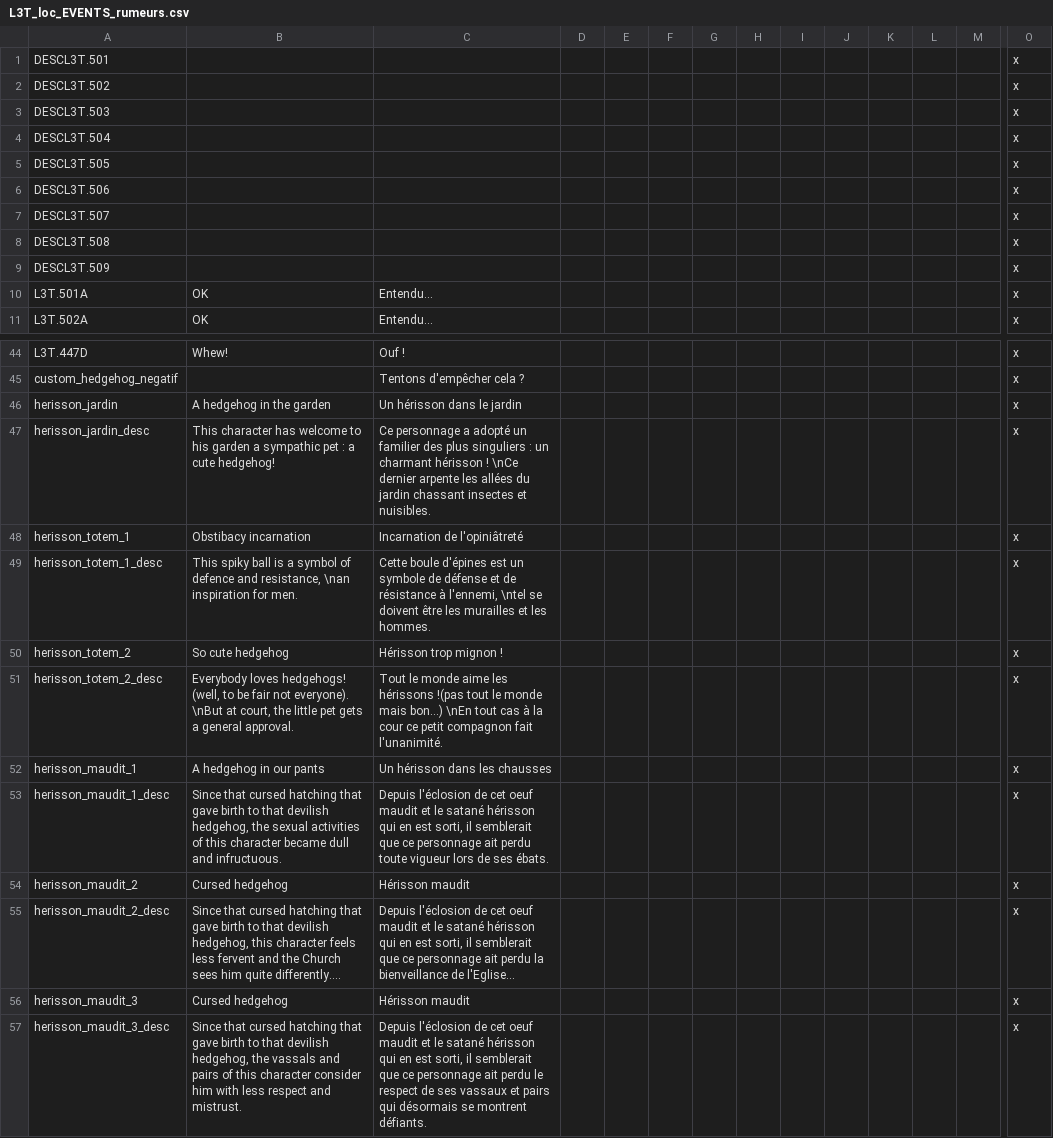
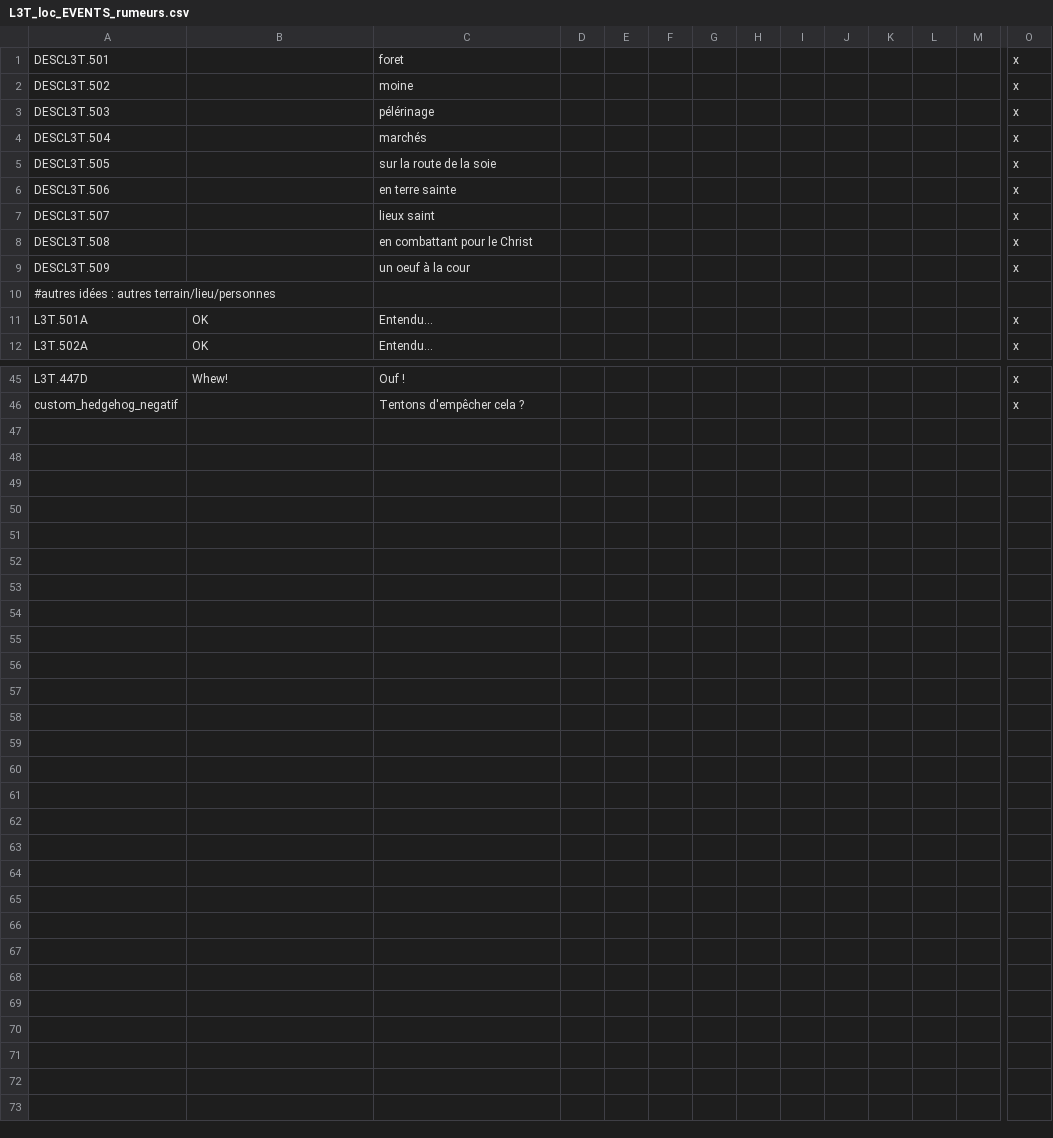
Before and after one commit to ArkoG/L3T, a CSV file: L3T/localisation/L3T_loc_EVENTS_rumeurs.csv, drawn as a sheet; only a part is shown, gaps mark what is left out; removed rows and columns are numbered as before the commit, all else as after; rows hold the shown columns only; the diff names each change by its address in the sheet, - before the commit and + after, or states it on an @@ line.

Commit message:
some text

```diff
--- a/L3T/localisation/L3T_loc_EVENTS_rumeurs.csv
+++ b/L3T/localisation/L3T_loc_EVENTS_rumeurs.csv
-C1: (empty)
+C1: foret
-C2: (empty)
+C2: moine
-C3: (empty)
+C3: pélérinage
-C4: (empty)
+C4: marchés
-C5: (empty)
+C5: sur la route de la soie
-C6: (empty)
+C6: en terre sainte
-C7: (empty)
+C7: lieux saint
-C8: (empty)
+C8: en combattant pour le Christ
-C9: (empty)
+C9: un oeuf à la cour
+row 10: #autres idées : autres terrain/lieu/personnes
-row 46: herisson_jardin | A hedgehog in the garden | Un hérisson dans le jardin |  |  |  |  |  |  |  |  |  |  | x
-row 47: herisson_jardin_desc | This character has welcome to his garden a sympathic pet : a cute hedgehog! | Ce personnage a adopté un familier des plus singuliers : un charmant hérisson ! \nCe dernier arpente les allées du jardin chassant insectes et nuisibles. |  |  |  |  |  |  |  |  |  |  | x
-row 48: herisson_totem_1 | Obstibacy incarnation | Incarnation de l'opiniâtreté |  |  |  |  |  |  |  |  |  |  | x
-row 49: herisson_totem_1_desc | This spiky ball is a symbol of defence and resistance, \nan inspiration for men. | Cette boule d'épines est un symbole de défense et de résistance à l'ennemi, \ntel se doivent être les murailles et les hommes. |  |  |  |  |  |  |  |  |  |  | x
-row 50: herisson_totem_2 | So cute hedgehog | Hérisson trop mignon ! |  |  |  |  |  |  |  |  |  |  | x
-row 51: herisson_totem_2_desc | Everybody loves hedgehogs! (well, to be fair not everyone). \nBut at court, the little pet gets a general approval. | Tout le monde aime les hérissons !(pas tout le monde mais bon...) \nEn tout cas à la cour ce petit compagnon fait l'unanimité. |  |  |  |  |  |  |  |  |  |  | x
-row 52: herisson_maudit_1 | A hedgehog in our pants | Un hérisson dans les chausses |  |  |  |  |  |  |  |  |  |  | x
-row 53: herisson_maudit_1_desc | Since that cursed hatching that gave birth to that devilish hedgehog, the sexual activities of this character became dull and infructuous. | Depuis l'éclosion de cet oeuf maudit et le satané hérisson qui en est sorti, il semblerait que ce personnage ait perdu toute vigueur lors de ses ébats. |  |  |  |  |  |  |  |  |  |  | x
-row 54: herisson_maudit_2 | Cursed hedgehog | Hérisson maudit |  |  |  |  |  |  |  |  |  |  | x
-row 55: herisson_maudit_2_desc | Since that cursed hatching that gave birth to that devilish hedgehog, this character feels less fervent and the Church sees him quite differently.... | Depuis l'éclosion de cet oeuf maudit et le satané hérisson qui en est sorti, il semblerait que ce personnage ait perdu la bienveillance de l'Eglise... |  |  |  |  |  |  |  |  |  |  | x
-row 56: herisson_maudit_3 | Cursed hedgehog | Hérisson maudit |  |  |  |  |  |  |  |  |  |  | x
-row 57: herisson_maudit_3_desc | Since that cursed hatching that gave birth to that devilish hedgehog, the vassals and pairs of this character consider him with less respect and mistrust. | Depuis l'éclosion de cet oeuf maudit et le satané hérisson qui en est sorti, il semblerait que ce personnage ait perdu le respect de ses vassaux et pairs qui désormais se montrent défiants. |  |  |  |  |  |  |  |  |  |  | x
```
